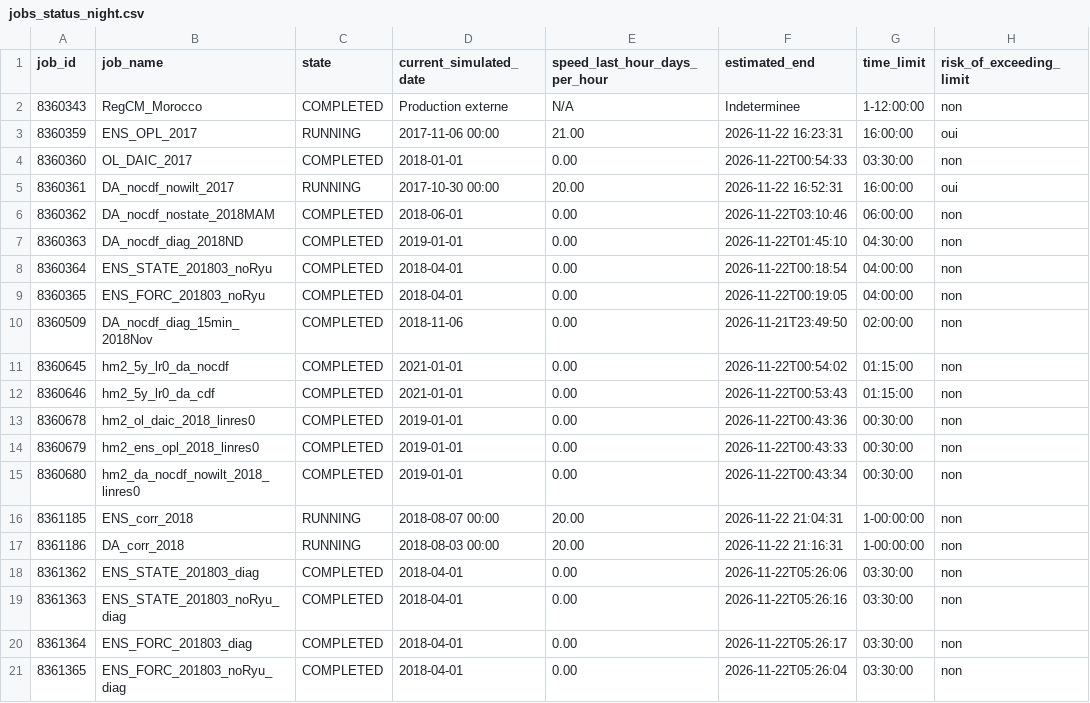
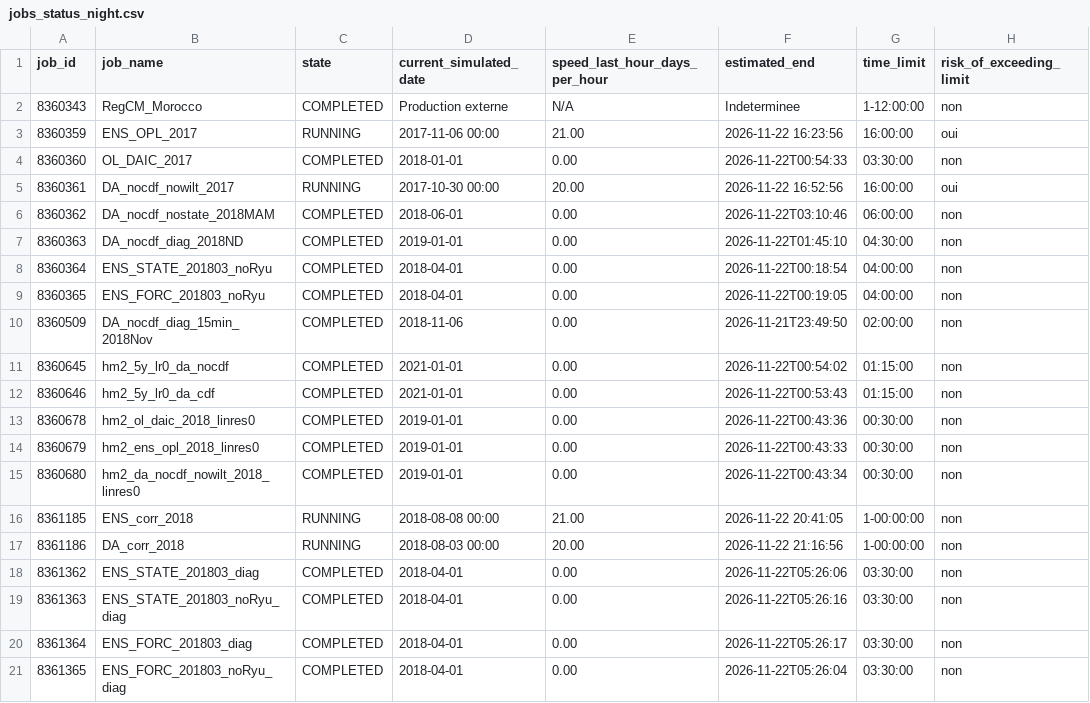
Before and after one commit to Ibaoune/Noah-MP_Morocco, a CSV file: paper1/tables/jobs_status_night.csv, drawn as a sheet.

Commit message:
[paper1-closure] Step jour1 completed

```diff
--- a/paper1/tables/jobs_status_night.csv
+++ b/paper1/tables/jobs_status_night.csv
@@ -2,5 +2,5 @@ job_id,job_name,state,current_simulated_date,speed_last_hour_days_per_hour,estim
 8360343,RegCM_Morocco,COMPLETED,Production externe,N/A,Indeterminee,1-12:00:00,non
-8360359,ENS_OPL_2017,RUNNING,2017-11-06 00:00,21.00,2026-11-22 16:23:31,16:00:00,oui
+8360359,ENS_OPL_2017,RUNNING,2017-11-06 00:00,21.00,2026-11-22 16:23:56,16:00:00,oui
 8360360,OL_DAIC_2017,COMPLETED,2018-01-01,0.00,2026-11-22T00:54:33,03:30:00,non
-8360361,DA_nocdf_nowilt_2017,RUNNING,2017-10-30 00:00,20.00,2026-11-22 16:52:31,16:00:00,oui
+8360361,DA_nocdf_nowilt_2017,RUNNING,2017-10-30 00:00,20.00,2026-11-22 16:52:56,16:00:00,oui
 8360362,DA_nocdf_nostate_2018MAM,COMPLETED,2018-06-01,0.00,2026-11-22T03:10:46,06:00:00,non
@@ -15,4 +15,4 @@ job_id,job_name,state,current_simulated_date,speed_last_hour_days_per_hour,estim
 8360680,hm2_da_nocdf_nowilt_2018_linres0,COMPLETED,2019-01-01,0.00,2026-11-22T00:43:34,00:30:00,non
-8361185,ENS_corr_2018,RUNNING,2018-08-07 00:00,20.00,2026-11-22 21:04:31,1-00:00:00,non
-8361186,DA_corr_2018,RUNNING,2018-08-03 00:00,20.00,2026-11-22 21:16:31,1-00:00:00,non
+8361185,ENS_corr_2018,RUNNING,2018-08-08 00:00,21.00,2026-11-22 20:41:05,1-00:00:00,non
+8361186,DA_corr_2018,RUNNING,2018-08-03 00:00,20.00,2026-11-22 21:16:56,1-00:00:00,non
 8361362,ENS_STATE_201803_diag,COMPLETED,2018-04-01,0.00,2026-11-22T05:26:06,03:30:00,non
```
Also changed, not shown: 1 other file.
